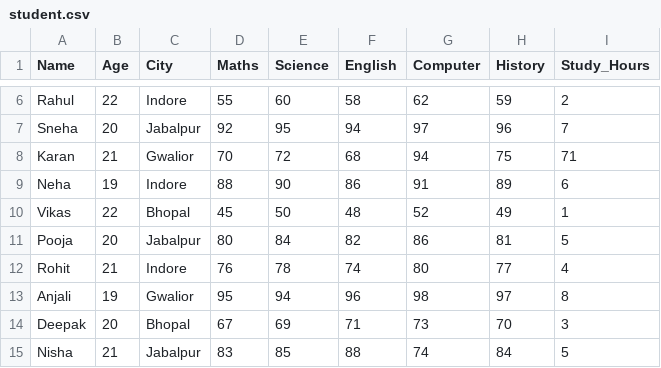
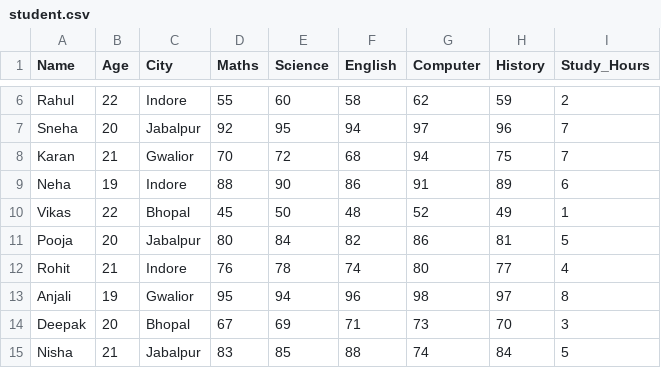
Before and after one commit to Yogesh0806/python-practice-project, a CSV file: student.csv, drawn as a sheet; only a part is shown, gaps mark what is left out.

```diff
--- a/student.csv
+++ b/student.csv
@@ -7,3 +7,3 @@ Rahul,22,Indore,55,60,58,62,59,2
 Sneha   ,20,Jabalpur,92,95,94,97,96,7
-Karan,21,Gwalior,70,72,68,94,75,71
+Karan,21,Gwalior,70,72,68,94,75,7
 Neha,19,Indore,88,90,86,91,89,6
```
Also changed, not shown: 1 other file.
